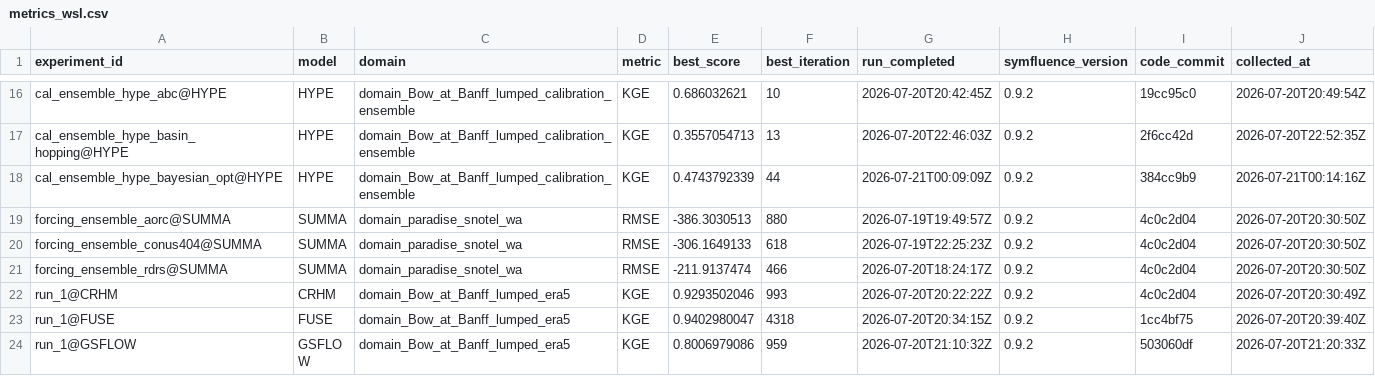
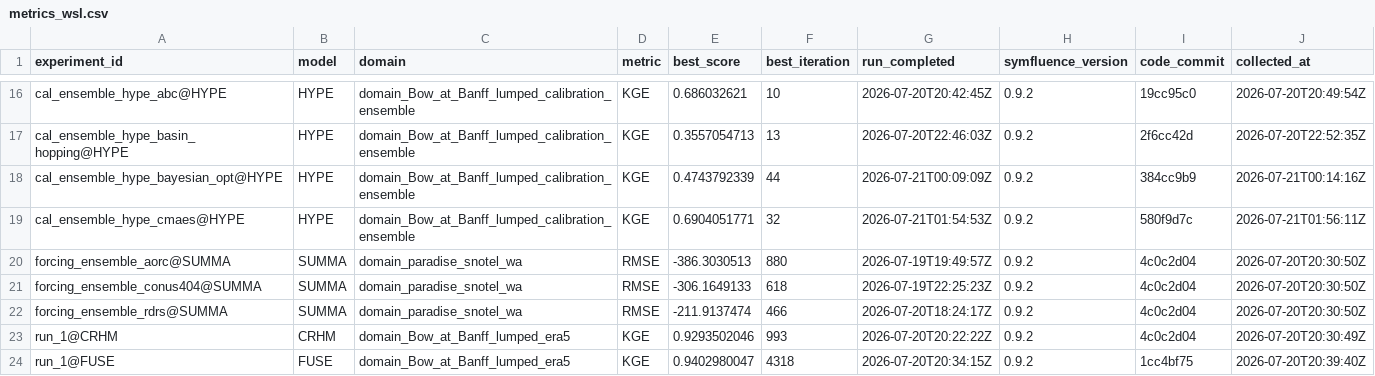
Before and after one commit to DarriEy/SYMFLUENCE, a CSV file: examples/paper_case_studies/repro_status/metrics_wsl.csv, drawn as a sheet; only a part is shown, gaps mark what is left out; the shorter side is filled out with more unchanged rows.

```diff
--- a/examples/paper_case_studies/repro_status/metrics_wsl.csv
+++ b/examples/paper_case_studies/repro_status/metrics_wsl.csv
@@ -18,2 +18,3 @@ cal_ensemble_hype_basin_hopping@HYPE,HYPE,domain_Bow_at_Banff_lumped_calibration
 cal_ensemble_hype_bayesian_opt@HYPE,HYPE,domain_Bow_at_Banff_lumped_calibration_ensemble,KGE,0.4743792339,44,2026-07-21T00:09:09Z,0.9.2,384cc9b9,2026-07-21T00:14:16Z
+cal_ensemble_hype_cmaes@HYPE,HYPE,domain_Bow_at_Banff_lumped_calibration_ensemble,KGE,0.6904051771,32,2026-07-21T01:54:53Z,0.9.2,580f9d7c,2026-07-21T01:56:11Z
 forcing_ensemble_aorc@SUMMA,SUMMA,domain_paradise_snotel_wa,RMSE,-386.3030513,880,2026-07-19T19:49:57Z,0.9.2,4c0c2d04,2026-07-20T20:30:50Z
```
Also changed, not shown: examples/paper_case_studies/repro_status/comparison.csv.
